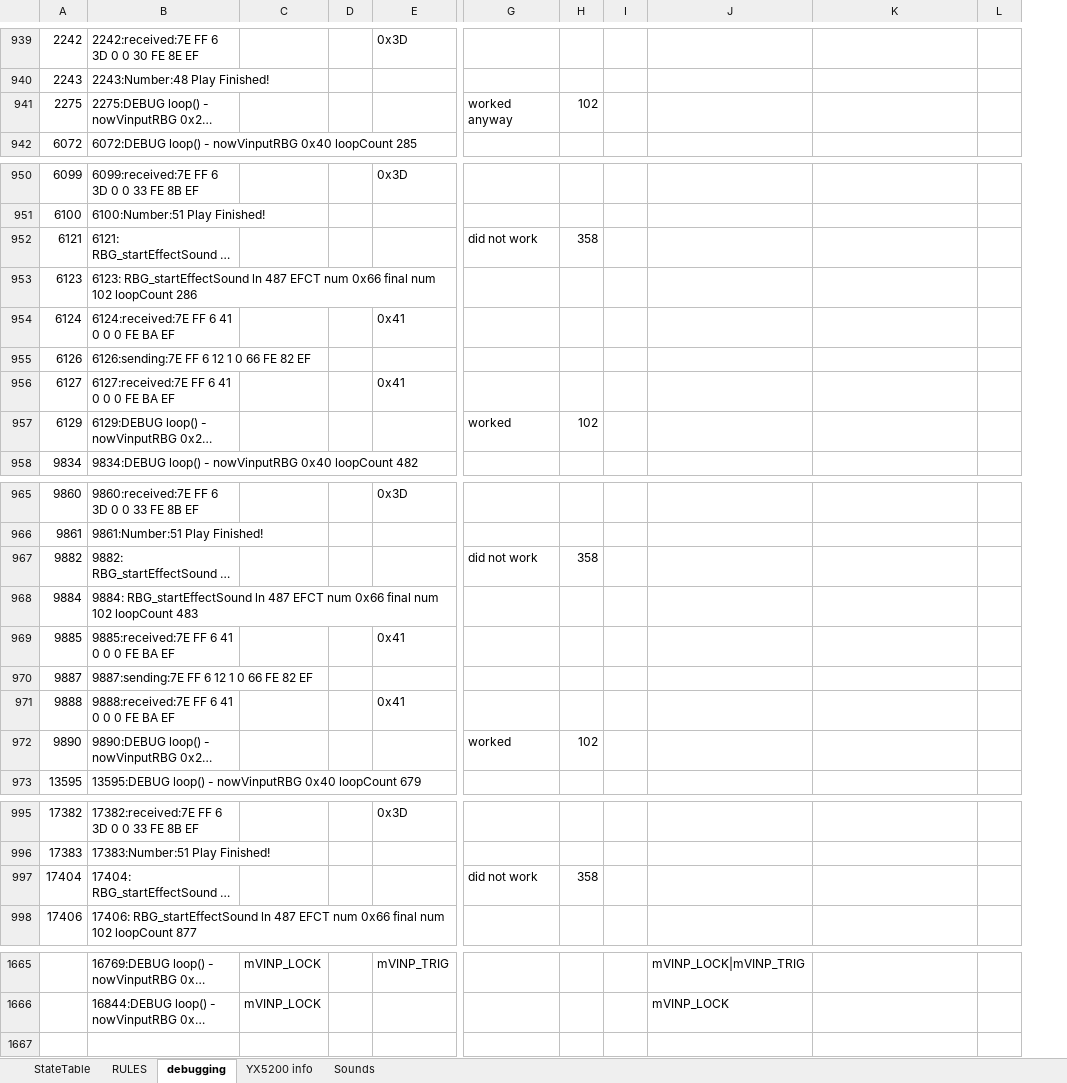
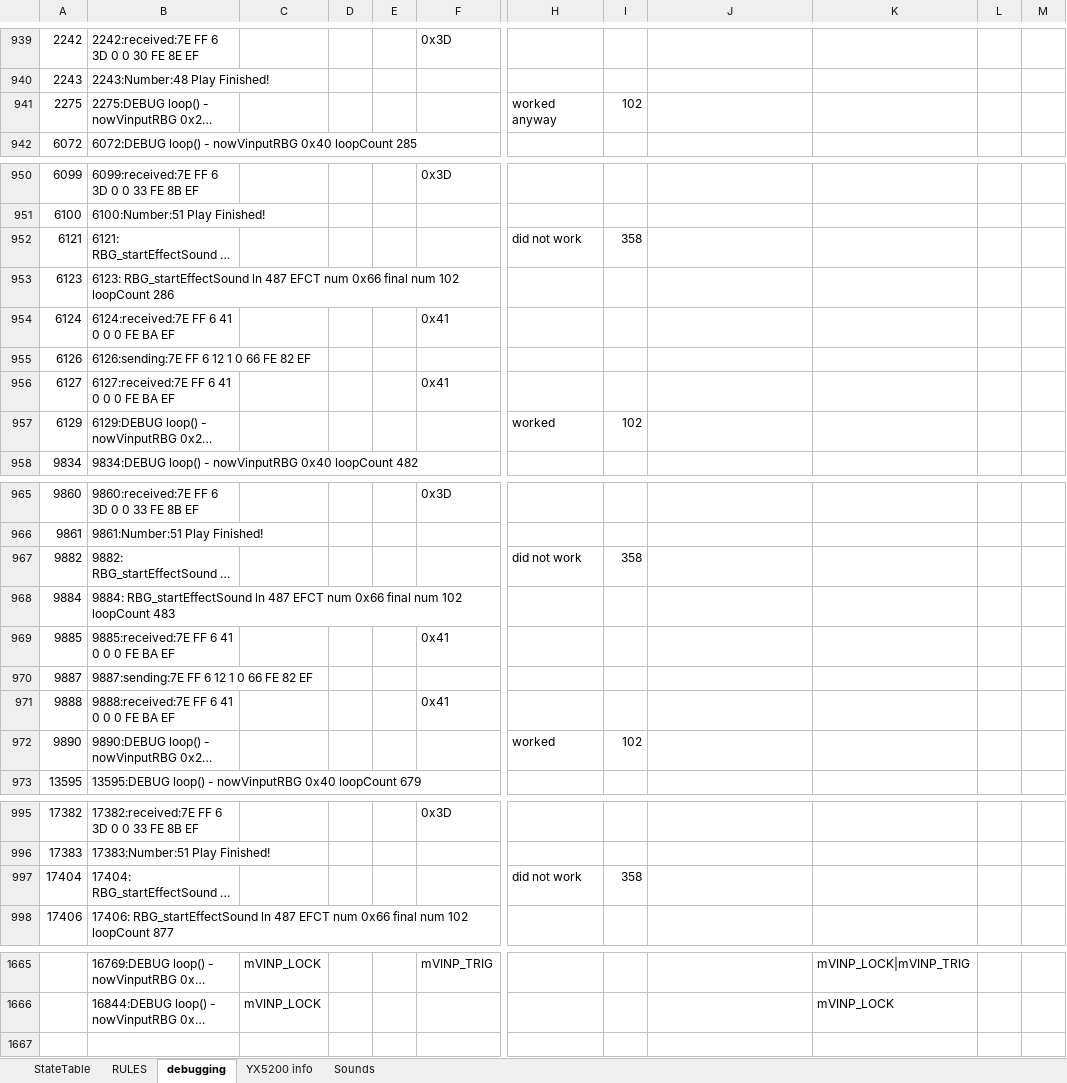
Before and after one commit to Mark-MDO47/RubberBandGun, an Excel workbook: RBG_arduino/StateTable_minimal.xlsx, sheet debugging, drawn as a sheet; only a part is shown, gaps mark what is left out; long unchanged cells end in …; values as stored, in another font and other column widths than the file's, no cell formats; removed rows and columns are numbered as before the commit, all else as after; the diff covers the shown part only; the diff names each change by its address in the sheet, - before the commit and + after, or states it on an @@ line.

```diff
--- a/RBG_arduino/StateTable_minimal.xlsx (sheet debugging)
+++ b/RBG_arduino/StateTable_minimal.xlsx (sheet debugging)
+column D, empty
-column H, row 941: 102; rows 952-957: 358 |  |  |  |  | 102; rows 967-972: 358 |  |  |  |  | 102; row 997: 358
+column M, empty
-I941: (empty)
+I941: 102
-I952: (empty)
+I952: 358
-I957: (empty)
+I957: 102
-I967: (empty)
+I967: 358
-I972: (empty)
+I972: 102
-I997: (empty)
+I997: 358
-J1665: mVINP_LOCK|mVINP_TRIG
+J1665: (empty)
-K1665: (empty)
+K1665: mVINP_LOCK|mVINP_TRIG
-J1666: mVINP_LOCK
+J1666: (empty)
-K1666: (empty)
+K1666: mVINP_LOCK
```
Also changed, not shown: 45 added rows, 6 removed rows and 38 edited cells elsewhere in this sheet, sheet StateTable, cell formats, formulas that keep their value, 2 other files.
